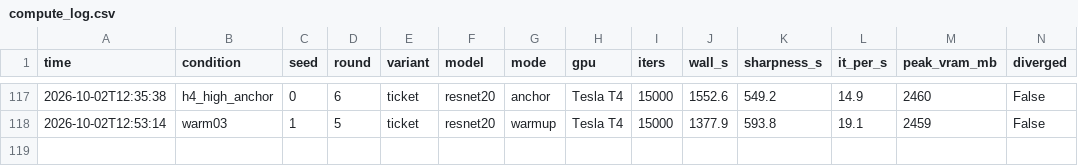
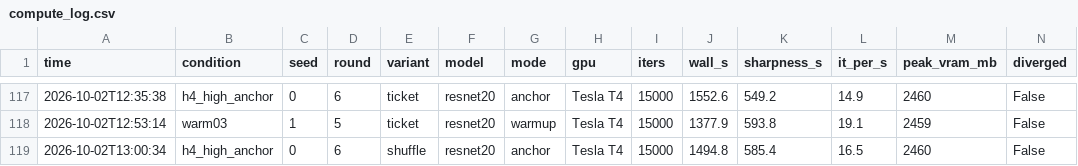
Before and after one commit to kneat2448/LTH-ML-final, a CSV file: results/compute_log.csv, drawn as a sheet; only a part is shown, gaps mark what is left out; the diff names each change by its address in the sheet, - before the commit and + after, or states it on an @@ line.

```diff
--- a/results/compute_log.csv
+++ b/results/compute_log.csv
+row 119: 2026-10-02T13:00:34 | h4_high_anchor | 0 | 6 | shuffle | resnet20 | anchor | Tesla T4 | 15000 | 1494.8 | 585.4 | 16.5 | 2460 | False
```
Also changed, not shown: 2 other files.
